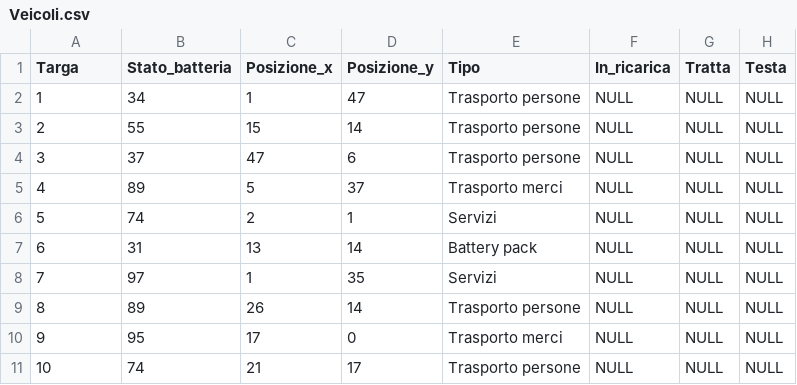
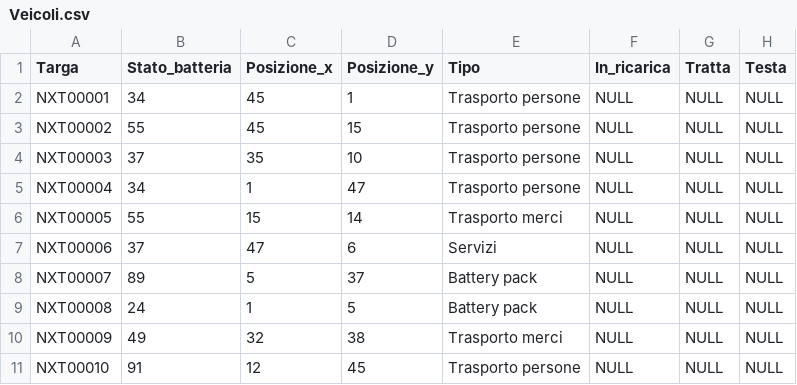
Before and after one commit to erclu/next-db, a CSV file: data/Veicoli.csv, drawn as a sheet.

```diff
--- a/data/Veicoli.csv
+++ b/data/Veicoli.csv
@@ -1,11 +1,11 @@
 Targa,Stato_batteria,Posizione_x,Posizione_y,Tipo,In_ricarica,Tratta,Testa
-1,34,1,47,Trasporto persone,NULL,NULL,NULL
-2,55,15,14,Trasporto persone,NULL,NULL,NULL
-3,37,47,6,Trasporto persone,NULL,NULL,NULL
-4,89,5,37,Trasporto merci,NULL,NULL,NULL
-5,74,2,1,Servizi,NULL,NULL,NULL
-6,31,13,14,Battery pack,NULL,NULL,NULL
-7,97,1,35,Servizi,NULL,NULL,NULL
-8,89,26,14,Trasporto persone,NULL,NULL,NULL
-9,95,17,0,Trasporto merci,NULL,NULL,NULL
-10,74,21,17,Trasporto persone,NULL,NULL,NULL
+NXT00001,34,45,1,Trasporto persone,NULL,NULL,NULL
+NXT00002,55,45,15,Trasporto persone,NULL,NULL,NULL
+NXT00003,37,35,10,Trasporto persone,NULL,NULL,NULL
+NXT00004,34,1,47,Trasporto persone,NULL,NULL,NULL
+NXT00005,55,15,14,Trasporto merci,NULL,NULL,NULL
+NXT00006,37,47,6,Servizi,NULL,NULL,NULL
+NXT00007,89,5,37,Battery pack,NULL,NULL,NULL
+NXT00008,24,1,5,Battery pack,NULL,NULL,NULL
+NXT00009,49,32,38,Trasporto merci,NULL,NULL,NULL
+NXT00010,91,12,45,Trasporto persone,NULL,NULL,NULL
```
Also changed, not shown: data/Richieste.csv, 6 other files.
